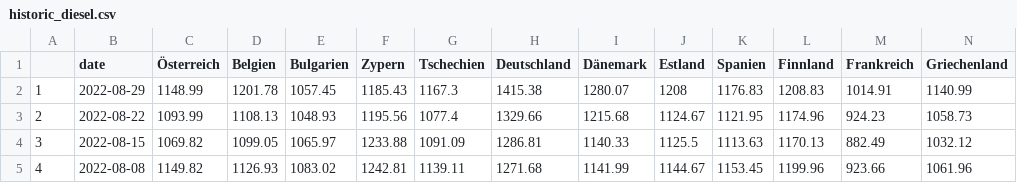
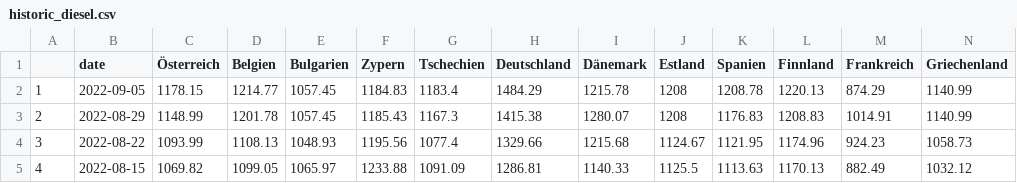
Before and after one commit to RobinKohrs/energiedashboardData, a CSV file: output/weekly_fuel_prices/historic/historic_diesel.csv, drawn as a sheet; only a part is shown; the shorter side is filled out with more unchanged rows; addresses are those after the commit; rows hold the shown columns only; the diff names each change by its address in the sheet, - before the commit and + after, or states it on an @@ line.

Commit message:
new historic diesel data

```diff
--- a/output/weekly_fuel_prices/historic/historic_diesel.csv
+++ b/output/weekly_fuel_prices/historic/historic_diesel.csv
+row 2: 1 | 2022-09-05 | 1178.15 | 1214.77 | 1057.45 | 1184.83 | 1183.4 | 1484.29 | 1215.78 | 1208 | 1208.78 | 1220.13 | 874.29 | 1140.99
@@ column A renumbered from row 3 down @@
```
Also changed, not shown: 9 other files.
